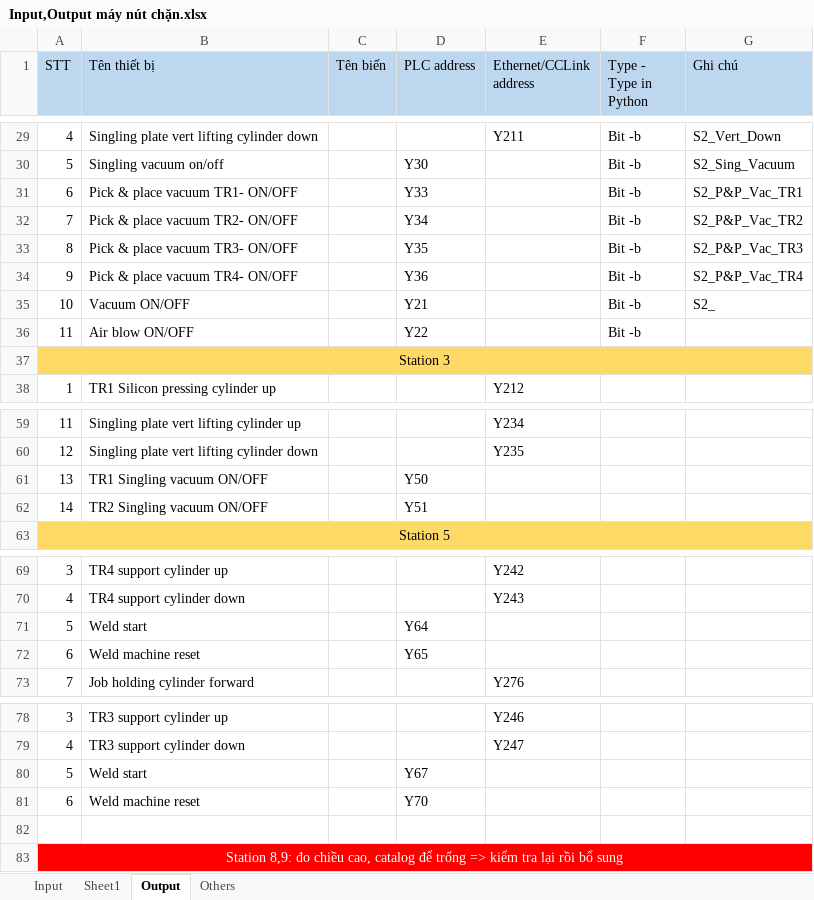
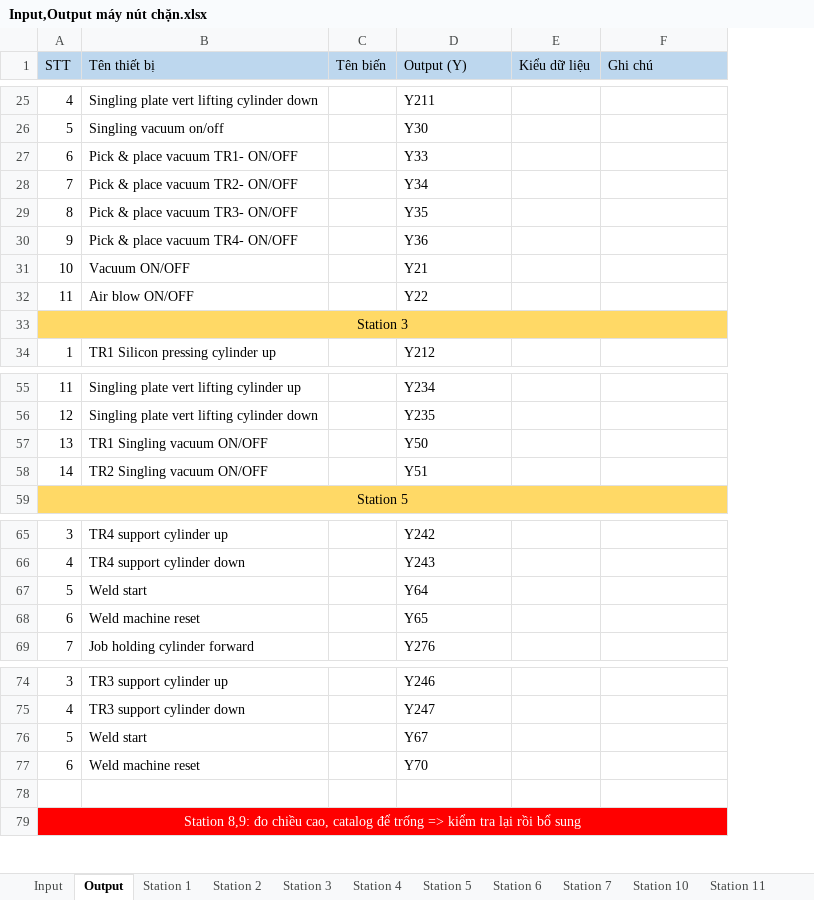
Before and after one commit to JohnNgo1311/Wembley_Medical_AR, an Excel workbook: Source/dữ liệu/Input,Output máy nút chặn.xlsx, sheet Output, drawn as a sheet; only a part is shown, gaps mark what is left out; values as stored, in another font and other column widths than the file's, no borders; removed rows and columns are numbered as before the commit, all else as after; the diff covers the shown part only; the diff names each change by its address in the sheet, - before the commit and + after, or states it on an @@ line.

```diff
--- a/Source/dữ liệu/Input,Output máy nút chặn.xlsx (sheet Output)
+++ b/Source/dữ liệu/Input,Output máy nút chặn.xlsx (sheet Output)
-sheet tab: Sheet1
+sheet tab: Station 5
-sheet tab: Others
+sheet tab: Station 4
@@ sheet tab unhidden: Station 1 @@
+sheet tab: Station 2
+sheet tab: Station 3
+sheet tab: Station 6
+sheet tab: Station 7
+sheet tab: Station 10
+sheet tab: Station 11
@@ sheet tab order changed: Input | Output | Station 1 | Station 2 | Station 3 | Station 4 | Station 5 | Station 6 | Station 7 | Station 10 | Station 11 @@
-column D (PLC address), rows 30-36: Y30 | Y33 | Y34 | Y35 | Y36 | Y21 | Y22; rows 61-62: Y50 | Y51; rows 71-72: Y64 | Y65; rows 80-81: Y67 | Y70
-column F (Type - Type in Python), rows 29-36: all Bit -b
+column E (Kiểu dữ liệu), empty
-D1: Ethernet/CCLink address
+D1: Output (Y)
-F25 (Ghi chú): S2_Vert_Down
+F25 (Ghi chú): (empty)
-D26 (Output (Y)): (empty)
+D26 (Output (Y)): Y30
-F26 (Ghi chú): S2_Sing_Vacuum
+F26 (Ghi chú): (empty)
-D27 (Output (Y)): (empty)
+D27 (Output (Y)): Y33
-F27 (Ghi chú): S2_P&P_Vac_TR1
+F27 (Ghi chú): (empty)
-D28 (Output (Y)): (empty)
+D28 (Output (Y)): Y34
-F28 (Ghi chú): S2_P&P_Vac_TR2
+F28 (Ghi chú): (empty)
-D29 (Output (Y)): (empty)
+D29 (Output (Y)): Y35
-F29 (Ghi chú): S2_P&P_Vac_TR3
+F29 (Ghi chú): (empty)
-D30 (Output (Y)): (empty)
+D30 (Output (Y)): Y36
-F30 (Ghi chú): S2_P&P_Vac_TR4
+F30 (Ghi chú): (empty)
-D31 (Output (Y)): (empty)
+D31 (Output (Y)): Y21
-F31 (Ghi chú): S2_
+F31 (Ghi chú): (empty)
-D32 (Output (Y)): (empty)
+D32 (Output (Y)): Y22
-D57 (Output (Y)): (empty)
+D57 (Output (Y)): Y50
-D58 (Output (Y)): (empty)
+D58 (Output (Y)): Y51
-D67 (Output (Y)): (empty)
+D67 (Output (Y)): Y64
-D68 (Output (Y)): (empty)
+D68 (Output (Y)): Y65
-D76 (Output (Y)): (empty)
+D76 (Output (Y)): Y67
-D77 (Output (Y)): (empty)
+D77 (Output (Y)): Y70
```
Also changed, not shown: 4 removed rows and 22 edited cells elsewhere in this sheet, sheet Input, sheet Station 4, sheet Station 5, other sheet tabs, 17 other files.
